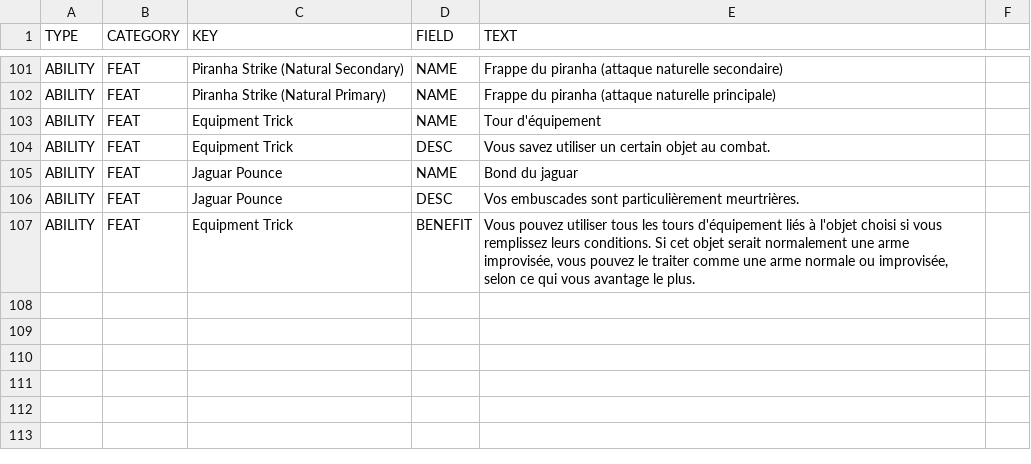
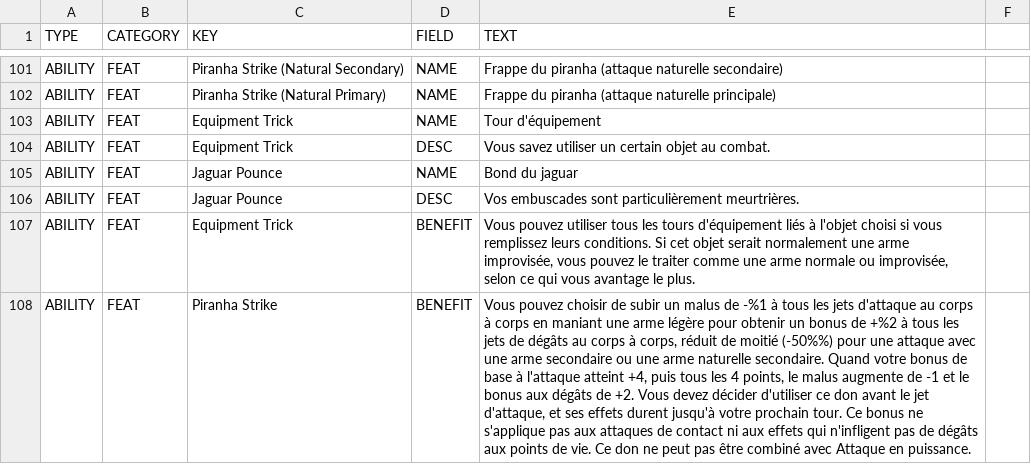
Before and after one commit to SebQuenet/pcgen, a TSV file: data/pathfinder/paizo/player_companion/sargava_the_lost_colony/_sargava_the_lost_colony.fr.tsv, drawn as a sheet; only a part is shown, gaps mark what is left out; the diff names each change by its address in the sheet, - before the commit and + after, or states it on an @@ line.

```diff
--- a/data/pathfinder/paizo/player_companion/sargava_the_lost_colony/_sargava_the_lost_colony.fr.tsv
+++ b/data/pathfinder/paizo/player_companion/sargava_the_lost_colony/_sargava_the_lost_colony.fr.tsv
+row 108: ABILITY | FEAT | Piranha Strike | BENEFIT | Vous pouvez choisir de subir un malus de -%1 à tous les jets d'attaque au corps à corps en maniant une arme légère pour obtenir un bonus de +%2 à tous les jets de dégâts au corps à corps, réduit de moitié (-50%%) pour une attaque avec une arme secondaire ou une arme naturelle secondaire. Quand votre bonus de base à l'attaque atteint +4, puis tous les 4 points, le malus augmente de -1 et le bonus aux dégâts de +2. Vous devez décider d'utiliser ce don avant le jet d'attaque, et ses effets durent jusqu'à votre prochain tour. Ce bonus ne s'applique pas aux attaques de contact ni aux effets qui n'infligent pas de dégâts aux points de vie. Ce don ne peut pas être combiné avec Attaque en puissance.
```
Also changed, not shown: data/pathfinder/paizo/campaign_setting/inner_sea_world_guide/inner_sea_world_guide.fr.tsv, data/pathfinder/paizo/roleplaying_game/core_essentials/_core_essentials.fr.tsv, 10 other files.
